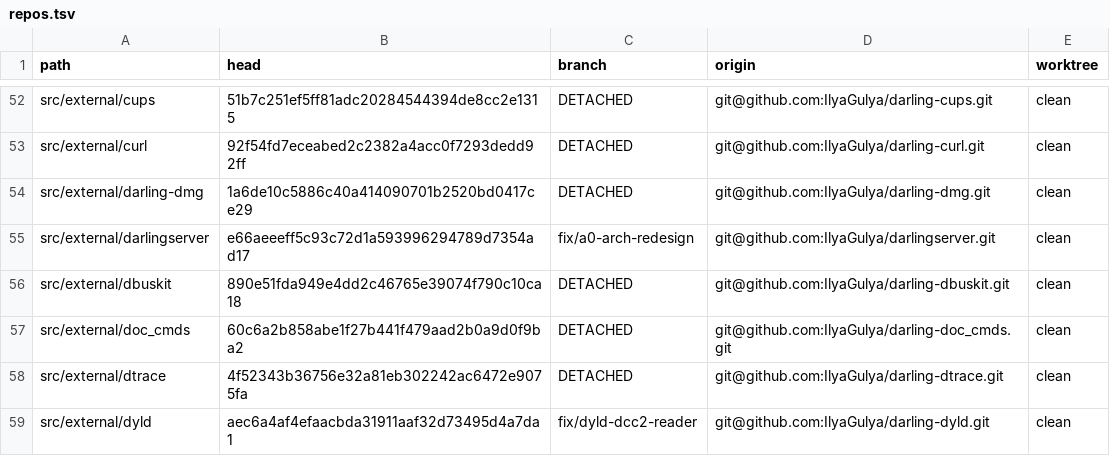
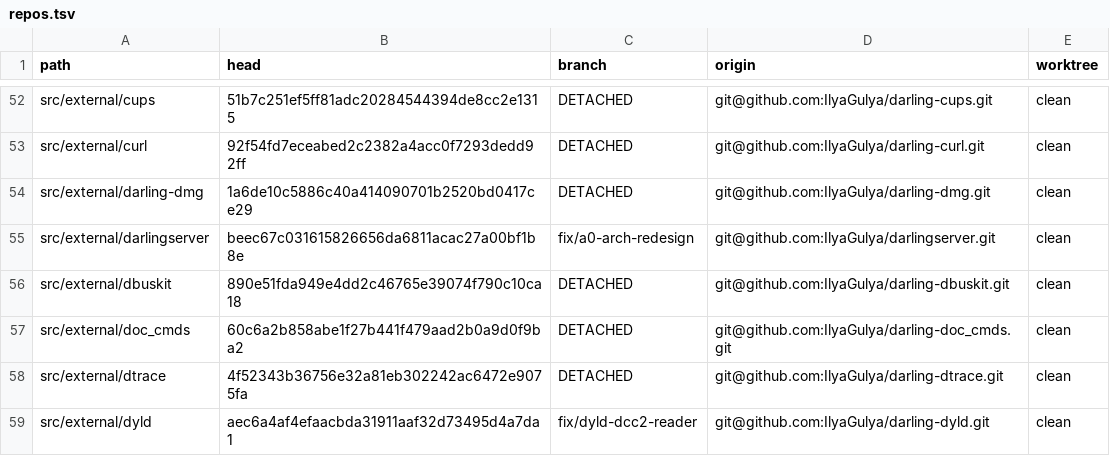
Before and after one commit to IlyaGulya/darling-workspace, a TSV file: state/repos.tsv, drawn as a sheet; only a part is shown, gaps mark what is left out.

```diff
--- a/state/repos.tsv
+++ b/state/repos.tsv
@@ -54,3 +54,3 @@ src/external/curl	92f54fd7eceabed2c2382a4acc0f7293dedd92ff	DETACHED	git@github.c
 src/external/darling-dmg	1a6de10c5886c40a414090701b2520bd0417ce29	DETACHED	git@github.com:IlyaGulya/darling-dmg.git	clean
-src/external/darlingserver	e66aeeeff5c93c72d1a593996294789d7354ad17	fix/a0-arch-redesign	git@github.com:IlyaGulya/darlingserver.git	clean
+src/external/darlingserver	beec67c031615826656da6811acac27a00bf1b8e	fix/a0-arch-redesign	git@github.com:IlyaGulya/darlingserver.git	clean
 src/external/dbuskit	890e51fda949e4dd2c46765e39074f790c10ca18	DETACHED	git@github.com:IlyaGulya/darling-dbuskit.git	clean
```
Also changed, not shown: 5 other files.
